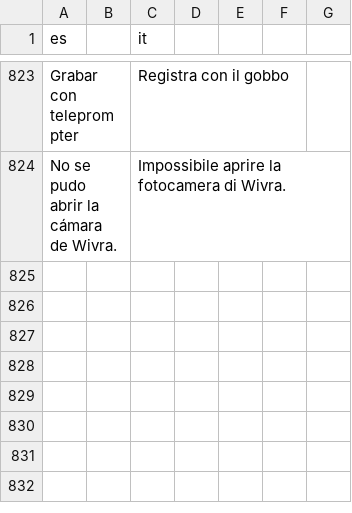
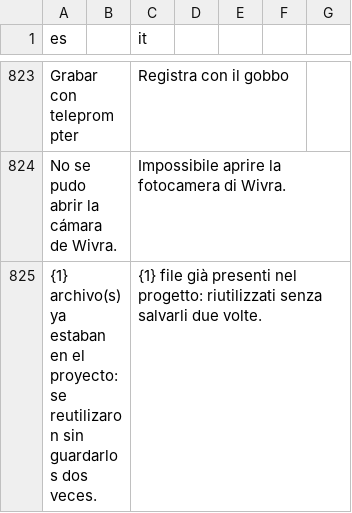
Before and after one commit to Os-WHGo/Wivra, a TSV file: app/i18n/strings-it.tsv, drawn as a sheet; only a part is shown, gaps mark what is left out; the diff names each change by its address in the sheet, - before the commit and + after, or states it on an @@ line.

```diff
--- a/app/i18n/strings-it.tsv
+++ b/app/i18n/strings-it.tsv
+row 825: {1} archivo(s) ya estaban en el proyecto: se reutilizaron sin guardarlos dos veces. |  | {1} file già presenti nel progetto: riutilizzati senza salvarli due volte.
```
Also changed, not shown: app/i18n/strings-3.tsv, 3 other files.
